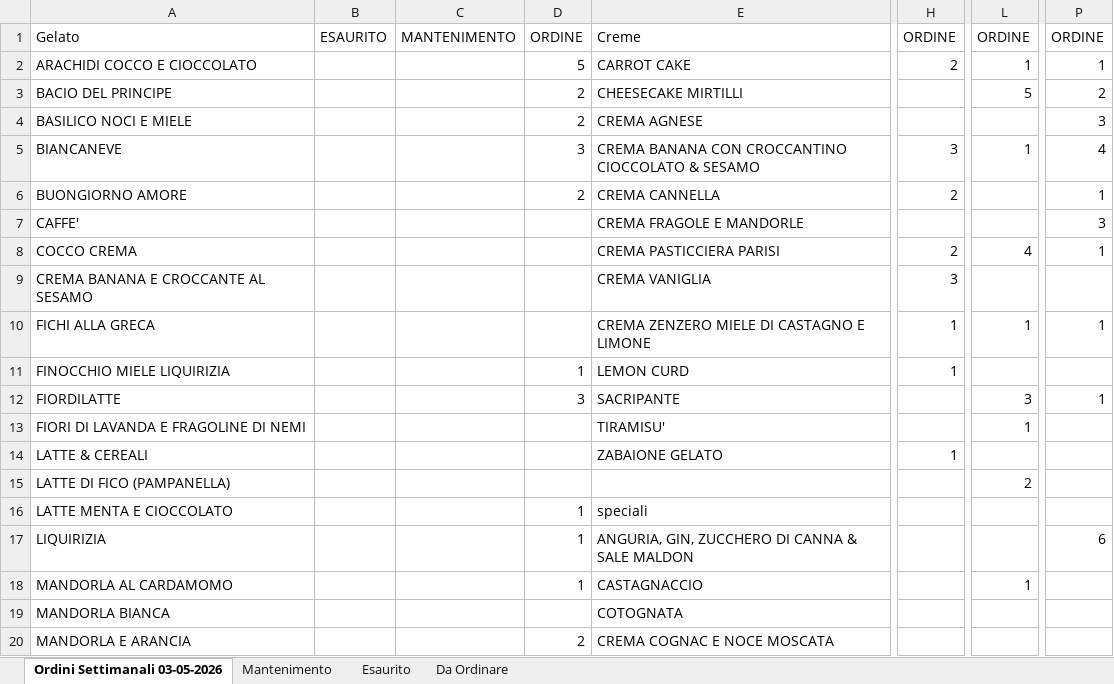
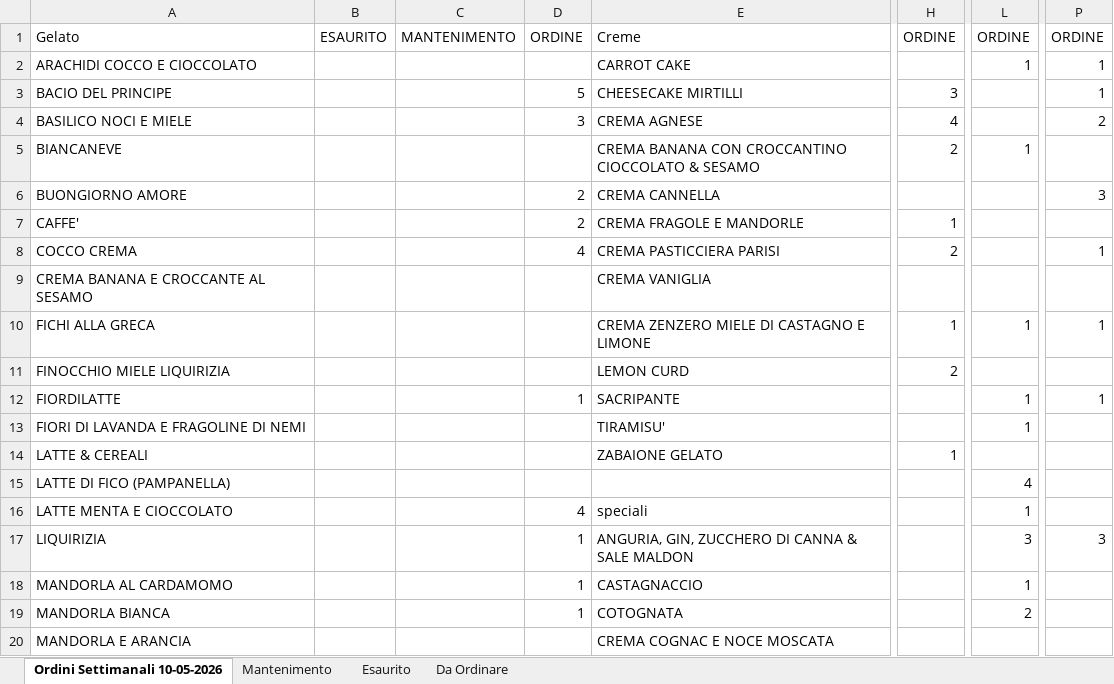
Before and after one commit to miladreihanpour-programmer/fatamorgana, an Excel workbook: output/shocapp_report.xlsx, sheet Ordini Settimanali 10-05-2026, drawn as a sheet; only a part is shown, gaps mark what is left out; values as stored, in another font and other column widths than the file's, no borders; the diff covers the shown part only; the diff names each change by its address in the sheet, - before the commit and + after, or states it on an @@ line.

```diff
--- a/output/shocapp_report.xlsx (sheet Ordini Settimanali 10-05-2026)
+++ b/output/shocapp_report.xlsx (sheet Ordini Settimanali 10-05-2026)
-sheet tab: Ordini Settimanali 03-05-2026
+sheet tab: Ordini Settimanali 10-05-2026
-D2: 5
+D2: (empty)
-H2: 2
+H2: (empty)
-D3: 2
+D3: 5
-H3: (empty)
+H3: 3
-L3: 5
+L3: (empty)
-P3: 2
+P3: 1
-D4: 2
+D4: 3
-H4: (empty)
+H4: 4
-P4: 3
+P4: 2
-D5: 3
+D5: (empty)
-H5: 3
+H5: 2
-P5: 4
+P5: (empty)
-H6: 2
+H6: (empty)
-P6: 1
+P6: 3
-D7: (empty)
+D7: 2
-H7: (empty)
+H7: 1
-P7: 3
+P7: (empty)
-D8: (empty)
+D8: 4
-L8: 4
+L8: (empty)
-H9: 3
+H9: (empty)
-D11: 1
+D11: (empty)
-H11: 1
+H11: 2
-D12: 3
+D12: 1
-L12: 3
+L12: 1
-L15: 2
+L15: 4
-D16: 1
+D16: 4
-L16: (empty)
+L16: 1
-L17: (empty)
+L17: 3
-P17: 6
+P17: 3
-D19: (empty)
+D19: 1
-L19: (empty)
+L19: 2
-D20: 2
+D20: (empty)
```
Also changed, not shown: 19 edited cells elsewhere in this sheet, sheet Mantenimento, sheet Esaurito, sheet Da Ordinare, output/shocapp_da_ordinare.xlsx, output/shocapp_esaurito_7giorni.xlsx, 5 other files.
